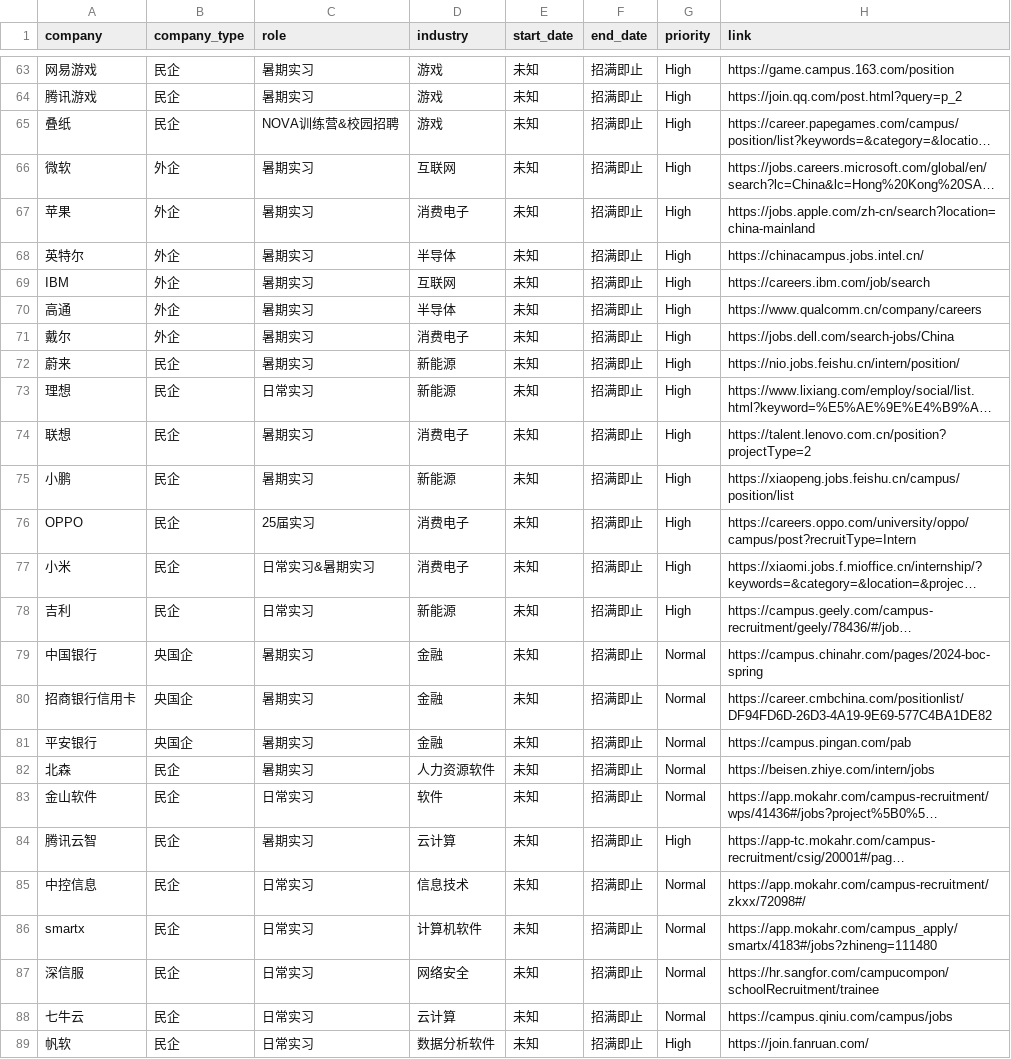
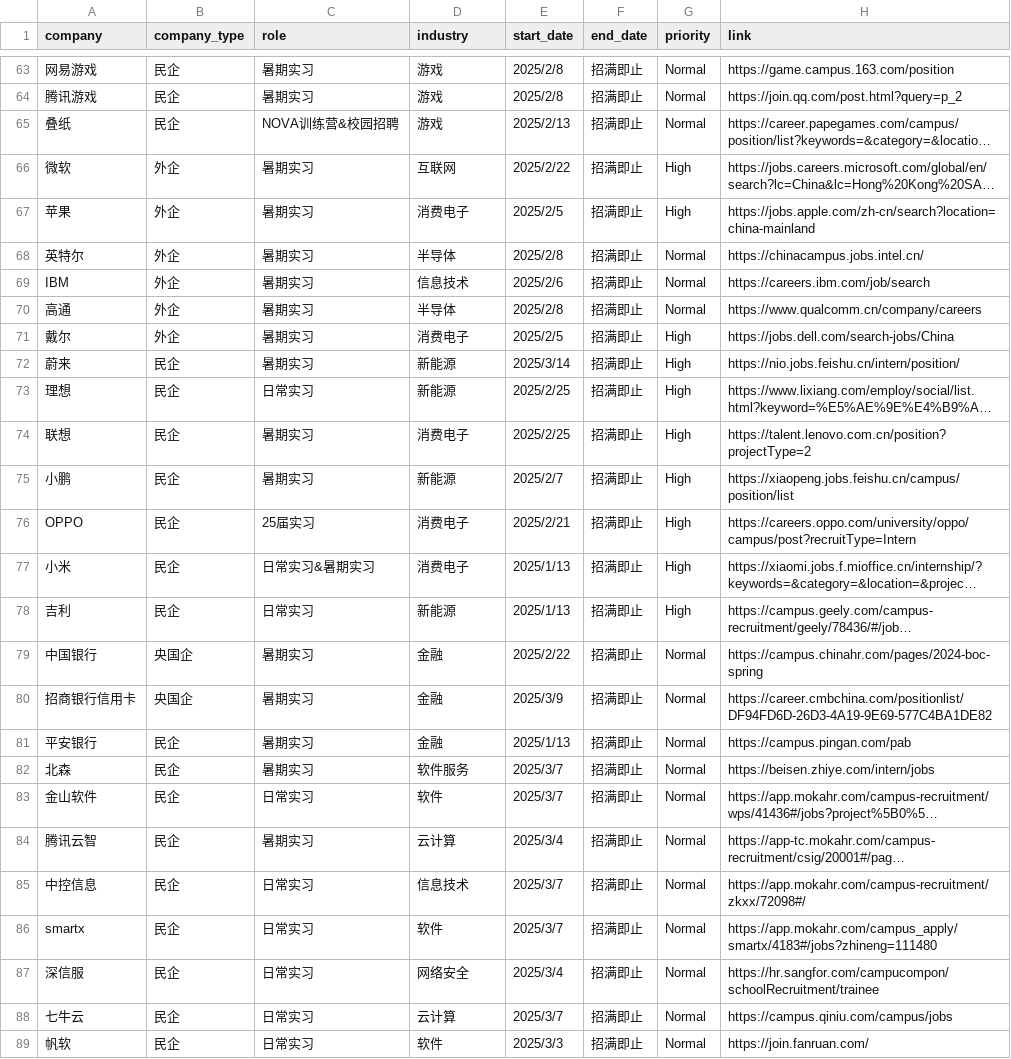
Before and after one commit to renlin414/job-scraper-dashboard, a CSV file: jobs_daily.csv, drawn as a sheet; only a part is shown, gaps mark what is left out; long unchanged cells end in …; the diff covers the shown part only; the diff names each change by its address in the sheet, - before the commit and + after, or states it on an @@ line.

```diff
--- a/jobs_daily.csv
+++ b/jobs_daily.csv
-E63:E64 (start_date): 未知
+E63:E64 (start_date): 2025/2/8
-G63:G65 (priority): High
+G63:G65 (priority): Normal
-E65 (start_date): 未知
+E65 (start_date): 2025/2/13
-E66 (start_date): 未知
+E66 (start_date): 2025/2/22
-E67 (start_date): 未知
+E67 (start_date): 2025/2/5
-E68 (start_date): 未知
+E68 (start_date): 2025/2/8
-G68:G70 (priority): High
+G68:G70 (priority): Normal
-D69 (industry): 互联网
+D69 (industry): 信息技术
-E69 (start_date): 未知
+E69 (start_date): 2025/2/6
-E70 (start_date): 未知
+E70 (start_date): 2025/2/8
-E71 (start_date): 未知
+E71 (start_date): 2025/2/5
-E72 (start_date): 未知
+E72 (start_date): 2025/3/14
-E73:E74 (start_date): 未知
+E73:E74 (start_date): 2025/2/25
-E75 (start_date): 未知
+E75 (start_date): 2025/2/7
-E76 (start_date): 未知
+E76 (start_date): 2025/2/21
-E77:E78 (start_date): 未知
+E77:E78 (start_date): 2025/1/13
-E79 (start_date): 未知
+E79 (start_date): 2025/2/22
-E80 (start_date): 未知
+E80 (start_date): 2025/3/9
-B81 (company_type): 央国企
+B81 (company_type): 民企
-E81 (start_date): 未知
+E81 (start_date): 2025/1/13
-D82 (industry): 人力资源软件
+D82 (industry): 软件服务
-E82:E83 (start_date): 未知
+E82:E83 (start_date): 2025/3/7
-E84 (start_date): 未知
+E84 (start_date): 2025/3/4
-G84 (priority): High
+G84 (priority): Normal
-E85:E86 (start_date): 未知
+E85:E86 (start_date): 2025/3/7
-D86 (industry): 计算机软件
+D86 (industry): 软件
-E87 (start_date): 未知
+E87 (start_date): 2025/3/4
-E88 (start_date): 未知
+E88 (start_date): 2025/3/7
-D89 (industry): 数据分析软件
+D89 (industry): 软件
-E89 (start_date): 未知
+E89 (start_date): 2025/3/3
-G89 (priority): High
+G89 (priority): Normal
```
Also changed, not shown: 46 edited cells elsewhere in this file.
